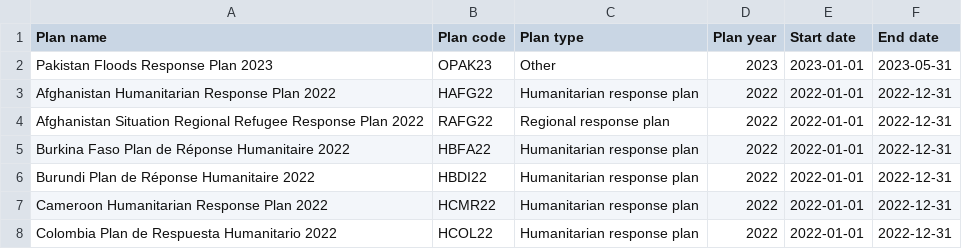
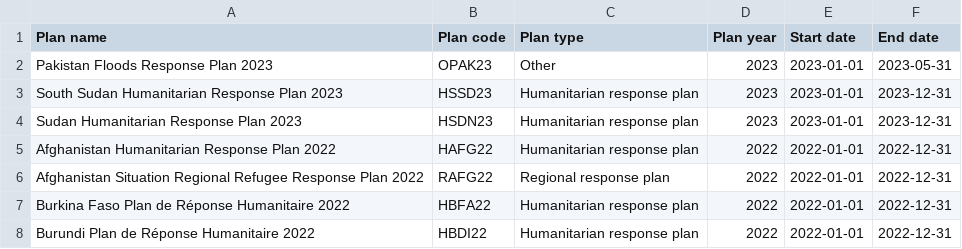
Before and after one commit to codeforIATI/humanitarian-plan-codelist, a CSV file: humanitarian-plan.csv, drawn as a sheet; only a part is shown; the shorter side is filled out with more unchanged rows; the diff names each change by its address in the sheet, - before the commit and + after, or states it on an @@ line.

Commit message:
deploy: c14f231d598fb0c8eb1b3fdf1c615fc210e8edf4

```diff
--- a/humanitarian-plan.csv
+++ b/humanitarian-plan.csv
+row 3: South Sudan Humanitarian Response Plan 2023 | HSSD23 | Humanitarian response plan | 2023 | 2023-01-01 | 2023-12-31
+row 4: Sudan Humanitarian Response Plan 2023 | HSDN23 | Humanitarian response plan | 2023 | 2023-01-01 | 2023-12-31
```
